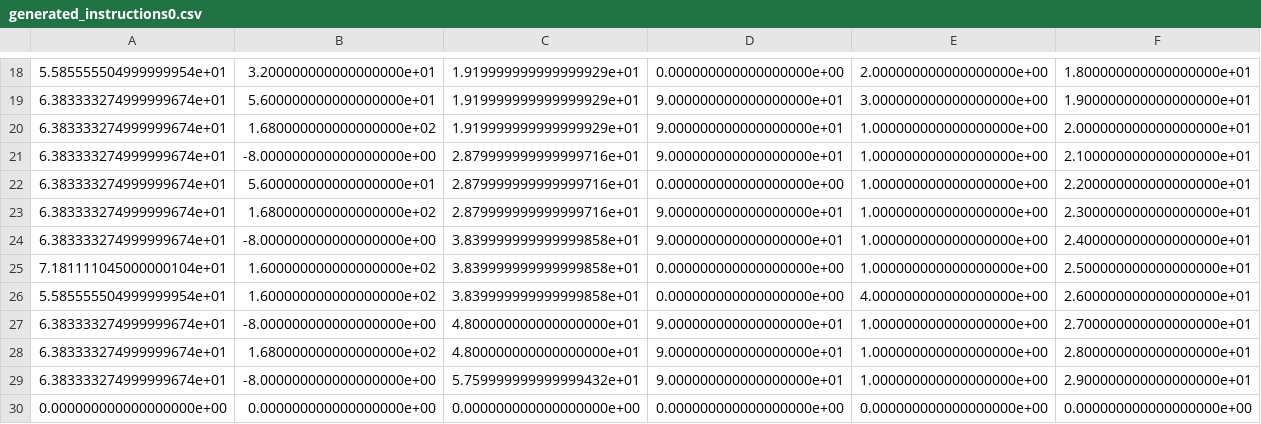
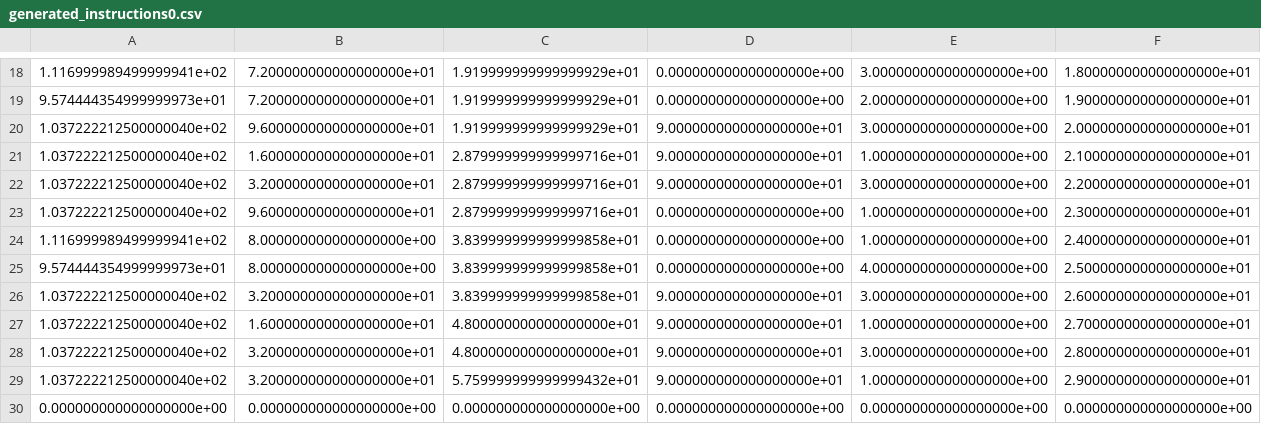
Before and after one commit to Krille945/Robotvision-course, a CSV file: generated_instructions0.csv, drawn as a sheet; only a part is shown, gaps mark what is left out; removed rows and columns are numbered as before the commit, all else as after; rows hold the shown columns only; the diff covers the shown part only; the diff names each change by its address in the sheet, - before the commit and + after, or states it on an @@ line.

```diff
--- a/generated_instructions0.csv
+++ b/generated_instructions0.csv
-A18: 5.585555504999999954e+01
+A18: 1.116999989499999941e+02
-B18: 3.200000000000000000e+01
+B18: 7.200000000000000000e+01
-E18: 2.000000000000000000e+00
+E18: 3.000000000000000000e+00
-row 19: 6.383333274999999674e+01 | 5.600000000000000000e+01 | 1.919999999999999929e+01 | 9.000000000000000000e+01 | 3.000000000000000000e+00 | 1.900000000000000000e+01
+row 19: 9.574444354999999973e+01 | 7.200000000000000000e+01 | 1.919999999999999929e+01 | 0.000000000000000000e+00 | 2.000000000000000000e+00 | 1.900000000000000000e+01
-A20:A21: 6.383333274999999674e+01
+A20:A21: 1.037222212500000040e+02
-B20: 1.680000000000000000e+02
+B20: 9.600000000000000000e+01
-E20: 1.000000000000000000e+00
+E20: 3.000000000000000000e+00
-B21: -8.000000000000000000e+00
+B21: 1.600000000000000000e+01
+row 22: 1.037222212500000040e+02 | 3.200000000000000000e+01 | 2.879999999999999716e+01 | 9.000000000000000000e+01 | 3.000000000000000000e+00 | 2.200000000000000000e+01
-A23: 6.383333274999999674e+01
+A23: 1.037222212500000040e+02
-B23: 5.600000000000000000e+01
+B23: 9.600000000000000000e+01
-F23: 2.200000000000000000e+01
+F23: 2.300000000000000000e+01
-row 23: 6.383333274999999674e+01 | 1.680000000000000000e+02 | 2.879999999999999716e+01 | 9.000000000000000000e+01 | 1.000000000000000000e+00 | 2.300000000000000000e+01
-A24: 6.383333274999999674e+01
+A24: 1.116999989499999941e+02
-B24: -8.000000000000000000e+00
+B24: 8.000000000000000000e+00
-D24: 9.000000000000000000e+01
+D24: 0.000000000000000000e+00
-A25: 7.181111045000000104e+01
+A25: 9.574444354999999973e+01
-B25: 1.600000000000000000e+02
+B25: 8.000000000000000000e+00
-E25: 1.000000000000000000e+00
+E25: 4.000000000000000000e+00
-row 26: 5.585555504999999954e+01 | 1.600000000000000000e+02 | 3.839999999999999858e+01 | 0.000000000000000000e+00 | 4.000000000000000000e+00 | 2.600000000000000000e+01
+row 26: 1.037222212500000040e+02 | 3.200000000000000000e+01 | 3.839999999999999858e+01 | 9.000000000000000000e+01 | 3.000000000000000000e+00 | 2.600000000000000000e+01
-A27:A29: 6.383333274999999674e+01
+A27:A29: 1.037222212500000040e+02
-B27: -8.000000000000000000e+00
+B27: 1.600000000000000000e+01
-B28: 1.680000000000000000e+02
+B28: 3.200000000000000000e+01
-E28: 1.000000000000000000e+00
+E28: 3.000000000000000000e+00
-B29: -8.000000000000000000e+00
+B29: 3.200000000000000000e+01
```
Also changed, not shown: 2 added rows, 2 removed rows and 35 edited cells elsewhere in this file, 1 other file.
